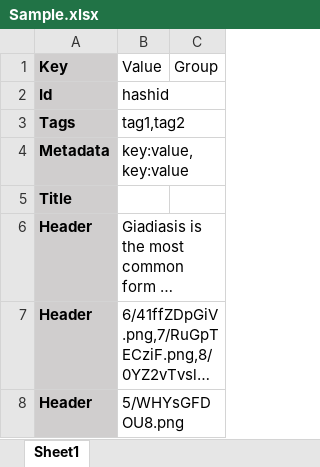
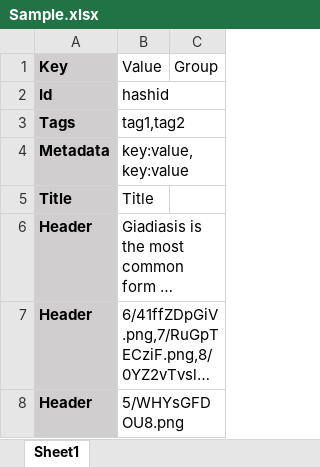
Before and after one commit to AkshayMAnvekar/NelXml, an Excel workbook: Sample.xlsx, sheet Sheet1, drawn as a sheet; only a part is shown; long unchanged cells end in …; values as stored, in another font and other column widths than the file's, no borders; the diff covers the shown part only; the diff names each change by its address in the sheet, - before the commit and + after, or states it on an @@ line.

```diff
--- a/Sample.xlsx (sheet Sheet1)
+++ b/Sample.xlsx (sheet Sheet1)
-B5 (Value): (empty)
+B5 (Value): Title
```
Also changed, not shown: 1 removed row and 4 edited cells elsewhere in this sheet, 7 other files.
